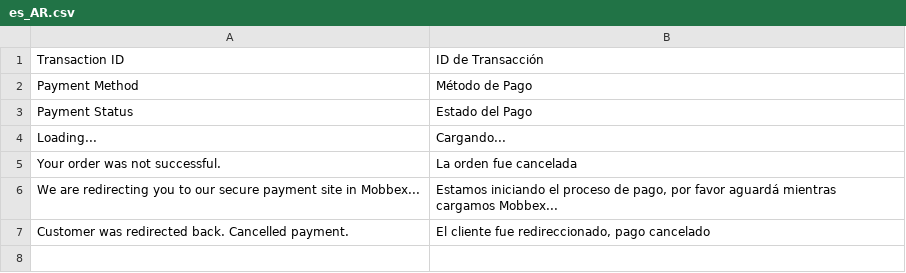
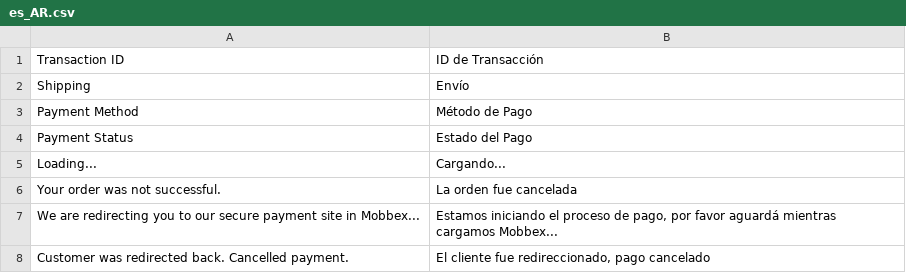
Before and after one commit to mobbexco/magento-2, a CSV file: Mobbex/Webpay/i18n/es_AR.csv, drawn as a sheet; the diff names each change by its address in the sheet, - before the commit and + after, or states it on an @@ line.

Commit message:
Send customer and shipping to mobbex checkout

```diff
--- a/Mobbex/Webpay/i18n/es_AR.csv
+++ b/Mobbex/Webpay/i18n/es_AR.csv
+row 2: Shipping | Envío
```
Also changed, not shown: 1 other file.
